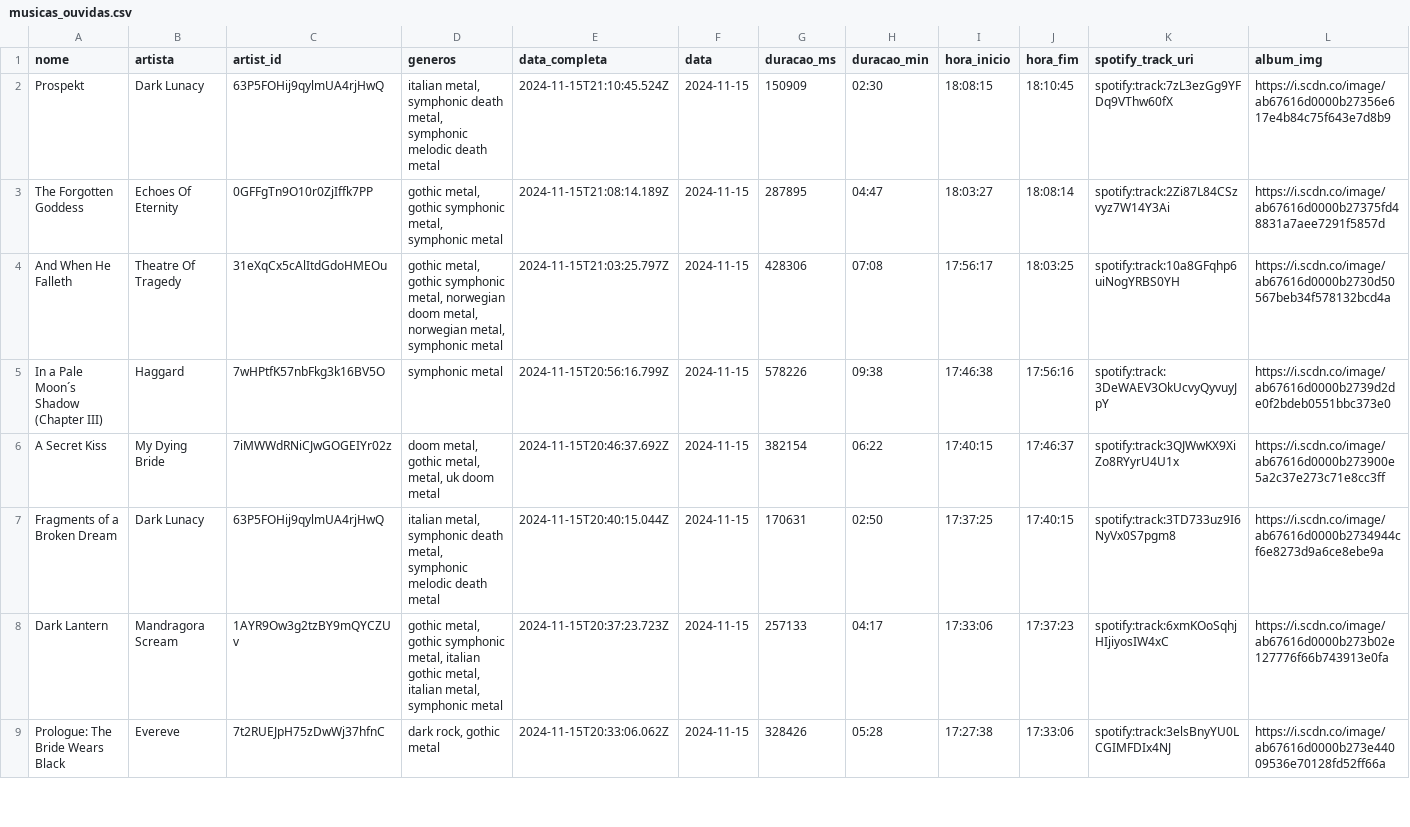
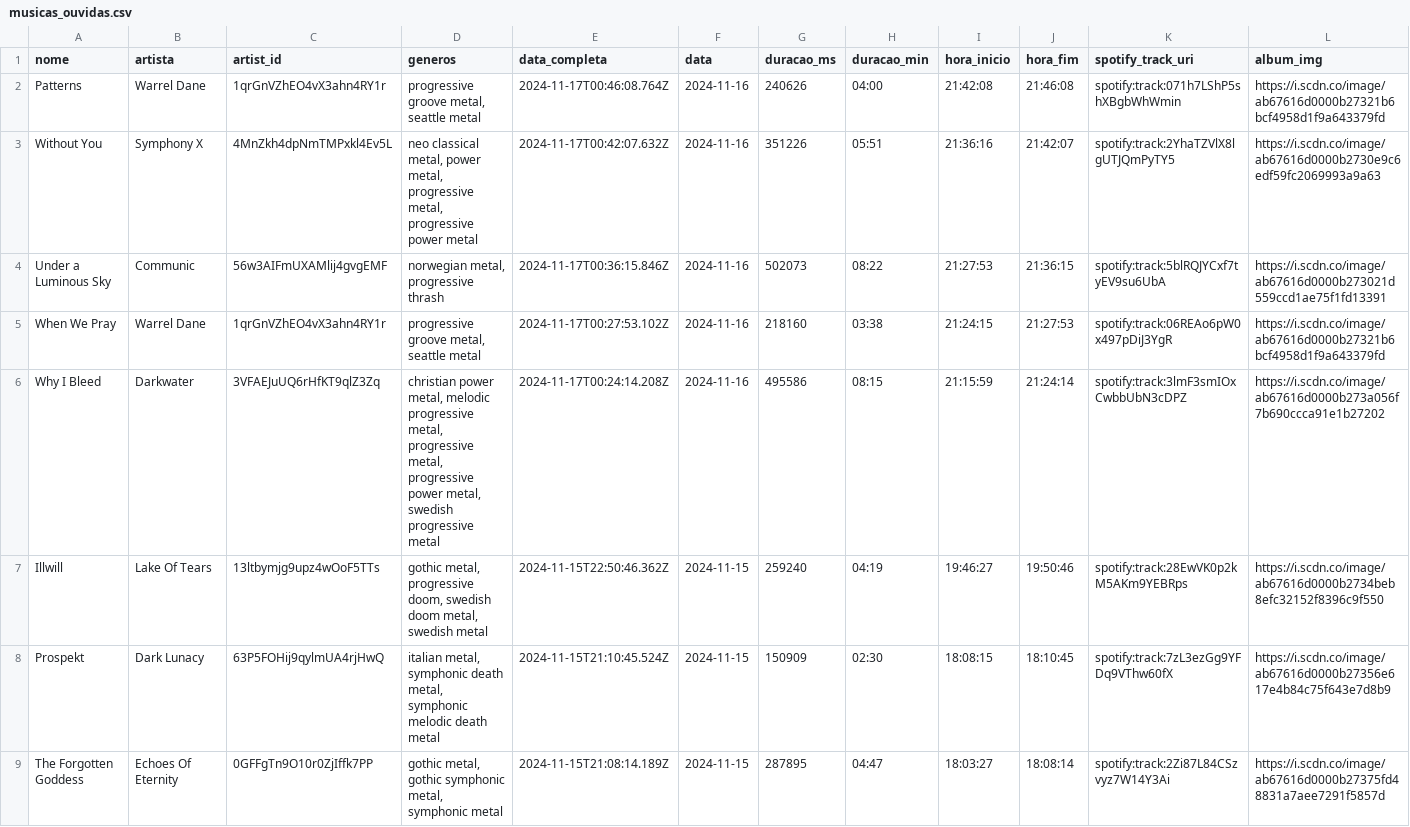
Before and after one commit to Sissaz/spotify, a CSV file: src/assets/musicas_ouvidas.csv, drawn as a sheet; only a part is shown; the shorter side is filled out with more unchanged rows; the diff names each change by its address in the sheet, - before the commit and + after, or states it on an @@ line.

```diff
--- a/src/assets/musicas_ouvidas.csv
+++ b/src/assets/musicas_ouvidas.csv
+row 2: Patterns | Warrel Dane | 1qrGnVZhEO4vX3ahn4RY1r | progressive groove metal, seattle metal | 2024-11-17T00:46:08.764Z | 2024-11-16 | 240626 | 04:00 | 21:42:08 | 21:46:08 | spotify:track:071h7LShP5shXBgbWhWmin | https://i.scdn.co/image/ab67616d0000b27321b6bcf4958d1f9a643379fd
+row 3: Without You | Symphony X | 4MnZkh4dpNmTMPxkl4Ev5L | neo classical metal, power metal, progressive metal, progressive power metal | 2024-11-17T00:42:07.632Z | 2024-11-16 | 351226 | 05:51 | 21:36:16 | 21:42:07 | spotify:track:2YhaTZVlX8lgUTJQmPyTY5 | https://i.scdn.co/image/ab67616d0000b2730e9c6edf59fc2069993a9a63
+row 4: Under a Luminous Sky | Communic | 56w3AIFmUXAMlij4gvgEMF | norwegian metal, progressive thrash | 2024-11-17T00:36:15.846Z | 2024-11-16 | 502073 | 08:22 | 21:27:53 | 21:36:15 | spotify:track:5blRQJYCxf7tyEV9su6UbA | https://i.scdn.co/image/ab67616d0000b273021d559ccd1ae75f1fd13391
+row 5: When We Pray | Warrel Dane | 1qrGnVZhEO4vX3ahn4RY1r | progressive groove metal, seattle metal | 2024-11-17T00:27:53.102Z | 2024-11-16 | 218160 | 03:38 | 21:24:15 | 21:27:53 | spotify:track:06REAo6pW0x497pDiJ3YgR | https://i.scdn.co/image/ab67616d0000b27321b6bcf4958d1f9a643379fd
+row 6: Why I Bleed | Darkwater | 3VFAEJuUQ6rHfKT9qlZ3Zq | christian power metal, melodic progressive metal, progressive metal, progressive power metal, swedish progressive metal | 2024-11-17T00:24:14.208Z | 2024-11-16 | 495586 | 08:15 | 21:15:59 | 21:24:14 | spotify:track:3lmF3smIOxCwbbUbN3cDPZ | https://i.scdn.co/image/ab67616d0000b273a056f7b690ccca91e1b27202
+row 7: Illwill | Lake Of Tears | 13ltbymjg9upz4wOoF5TTs | gothic metal, progressive doom, swedish doom metal, swedish metal | 2024-11-15T22:50:46.362Z | 2024-11-15 | 259240 | 04:19 | 19:46:27 | 19:50:46 | spotify:track:28EwVK0p2kM5AKm9YEBRps | https://i.scdn.co/image/ab67616d0000b2734beb8efc32152f8396c9f550
```
